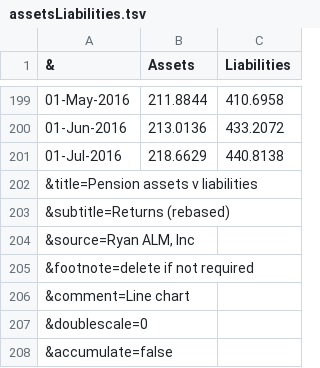
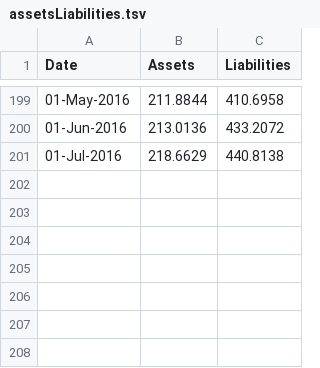
Before and after one commit to ft-interactive/pensions-interestrates, a TSV file: client/data/assetsLiabilities.tsv, drawn as a sheet; only a part is shown, gaps mark what is left out; the diff names each change by its address in the sheet, - before the commit and + after, or states it on an @@ line.

Commit message:
add assets/liabilities ryan data

```diff
--- a/client/data/assetsLiabilities.tsv
+++ b/client/data/assetsLiabilities.tsv
-A1: &
+A1: Date
-row 202: &title=Pension assets v liabilities
-row 203: &subtitle=Returns (rebased)
-row 204: &source=Ryan ALM, Inc
-row 205: &footnote=delete if not required
-row 206: &comment=Line chart
-row 207: &doublescale=0
-row 208: &accumulate=false
```
Also changed, not shown: 3 other files.
